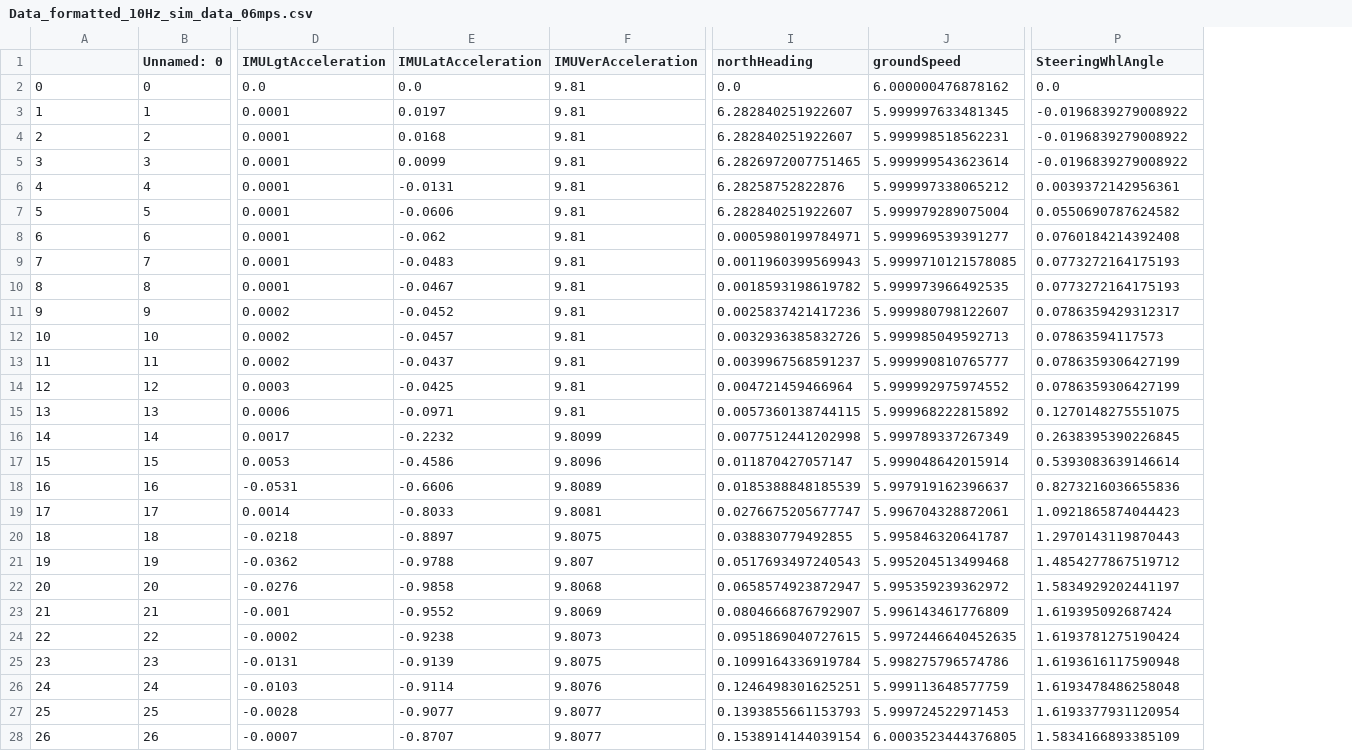
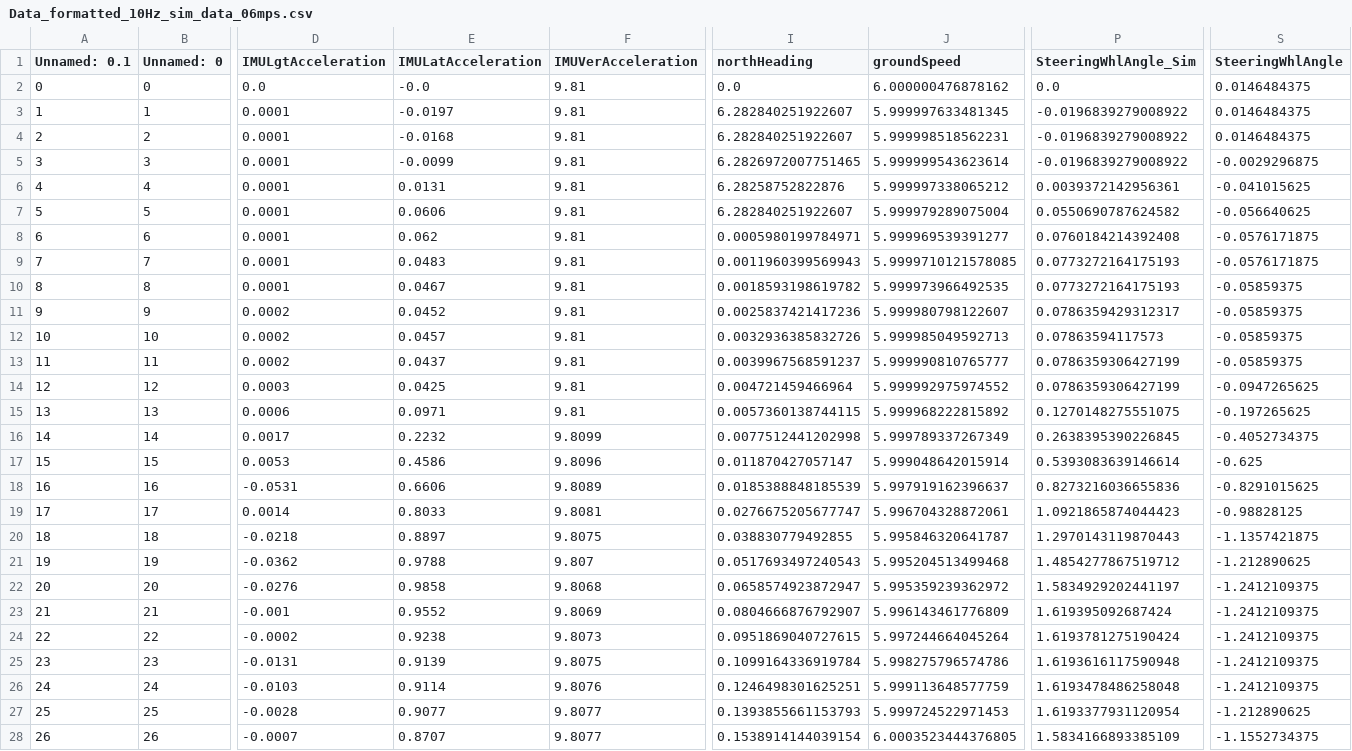
Before and after one commit to Marble879/SFC_scripts, a CSV file: LaneChange_Scripts/data/2022-09-21_LaneChanges/Simulated_LCs/Simulated_Valid/Data_formatted_10Hz_sim_data_06mps.csv, drawn as a sheet; only a part is shown, gaps mark what is left out; the diff covers the shown part only; the diff names each change by its address in the sheet, - before the commit and + after, or states it on an @@ line.

```diff
--- a/LaneChange_Scripts/data/2022-09-21_LaneChanges/Simulated_LCs/Simulated_Valid/Data_formatted_10Hz_sim_data_06mps.csv
+++ b/LaneChange_Scripts/data/2022-09-21_LaneChanges/Simulated_LCs/Simulated_Valid/Data_formatted_10Hz_sim_data_06mps.csv
+column S (SteeringWhlAngle), rows 2-28: 0.0146484375 | 0.0146484375 | 0.0146484375 | -0.0029296875 | -0.041015625 | -0.056640625 | -0.0576171875 | -0.0576171875 | -0.05859375 | -0.05859375 | -0.05859375 | -0.05859375 | -0.0947265625 | -0.197265625 | -0.4052734375 | -0.625 | -0.8291015625 | -0.98828125 | -1.1357421875 | -1.212890625 | -1.2412109375 | -1.2412109375 | -1.2412109375 | -1.2412109375 | -1.2412109375 | -1.212890625 | -1.1552734375
-A1: (empty)
+A1: Unnamed: 0.1
-P1: SteeringWhlAngle
+P1: SteeringWhlAngle_Sim
-E2 (IMULatAcceleration): 0.0
+E2 (IMULatAcceleration): -0.0
-E3 (IMULatAcceleration): 0.0197
+E3 (IMULatAcceleration): -0.0197
-E4 (IMULatAcceleration): 0.0168
+E4 (IMULatAcceleration): -0.0168
-E5 (IMULatAcceleration): 0.0099
+E5 (IMULatAcceleration): -0.0099
-E6 (IMULatAcceleration): -0.0131
+E6 (IMULatAcceleration): 0.0131
-E7 (IMULatAcceleration): -0.0606
+E7 (IMULatAcceleration): 0.0606
-E8 (IMULatAcceleration): -0.062
+E8 (IMULatAcceleration): 0.062
-E9 (IMULatAcceleration): -0.0483
+E9 (IMULatAcceleration): 0.0483
-E10 (IMULatAcceleration): -0.0467
+E10 (IMULatAcceleration): 0.0467
-E11 (IMULatAcceleration): -0.0452
+E11 (IMULatAcceleration): 0.0452
-E12 (IMULatAcceleration): -0.0457
+E12 (IMULatAcceleration): 0.0457
-E13 (IMULatAcceleration): -0.0437
+E13 (IMULatAcceleration): 0.0437
-E14 (IMULatAcceleration): -0.0425
+E14 (IMULatAcceleration): 0.0425
-E15 (IMULatAcceleration): -0.0971
+E15 (IMULatAcceleration): 0.0971
-E16 (IMULatAcceleration): -0.2232
+E16 (IMULatAcceleration): 0.2232
-E17 (IMULatAcceleration): -0.4586
+E17 (IMULatAcceleration): 0.4586
-E18 (IMULatAcceleration): -0.6606
+E18 (IMULatAcceleration): 0.6606
-E19 (IMULatAcceleration): -0.8033
+E19 (IMULatAcceleration): 0.8033
-E20 (IMULatAcceleration): -0.8897
+E20 (IMULatAcceleration): 0.8897
-E21 (IMULatAcceleration): -0.9788
+E21 (IMULatAcceleration): 0.9788
-E22 (IMULatAcceleration): -0.9858
+E22 (IMULatAcceleration): 0.9858
-E23 (IMULatAcceleration): -0.9552
+E23 (IMULatAcceleration): 0.9552
-E24 (IMULatAcceleration): -0.9238
+E24 (IMULatAcceleration): 0.9238
-J24 (groundSpeed): 5.9972446640452635
+J24 (groundSpeed): 5.997244664045264
-E25 (IMULatAcceleration): -0.9139
+E25 (IMULatAcceleration): 0.9139
-E26 (IMULatAcceleration): -0.9114
+E26 (IMULatAcceleration): 0.9114
-E27 (IMULatAcceleration): -0.9077
+E27 (IMULatAcceleration): 0.9077
-E28 (IMULatAcceleration): -0.8707
+E28 (IMULatAcceleration): 0.8707
```
Also changed, not shown: 43 edited cells elsewhere in this file, LaneChange_Scripts/data/2022-09-21_LaneChanges/Simulated_LCs/Simulated_Valid/Data_formatted_10Hz_sim_data_07mps.csv, LaneChange_Scripts/data/2022-09-21_LaneChanges/Simulated_LCs/Simulated_Valid/Data_formatted_10Hz_sim_data_07mps_increased_01.csv, 2 other files.
